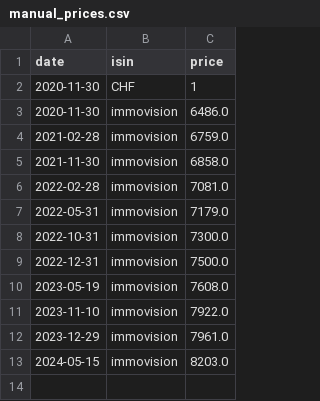
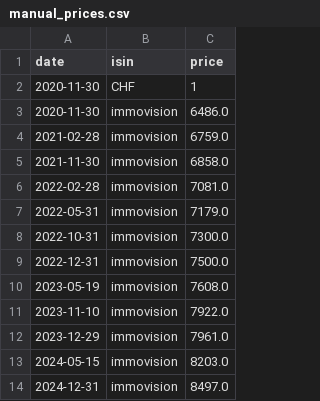
Before and after one commit to o1i/dashboard_v2, a CSV file: dashboard/data/manual_prices.csv, drawn as a sheet; the diff names each change by its address in the sheet, - before the commit and + after, or states it on an @@ line.

```diff
--- a/dashboard/data/manual_prices.csv
+++ b/dashboard/data/manual_prices.csv
+row 14: 2024-12-31 | immovision | 8497.0
```
Also changed, not shown: dashboard/data/universe.csv, 4 other files.
